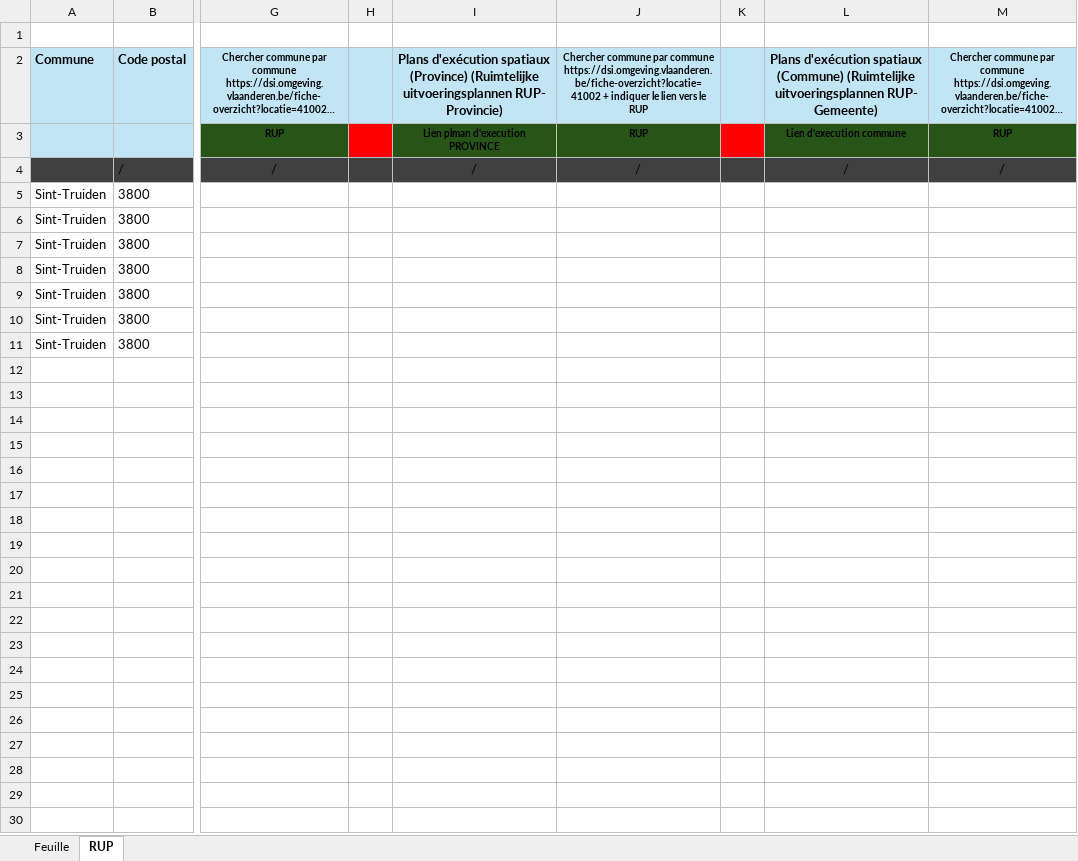
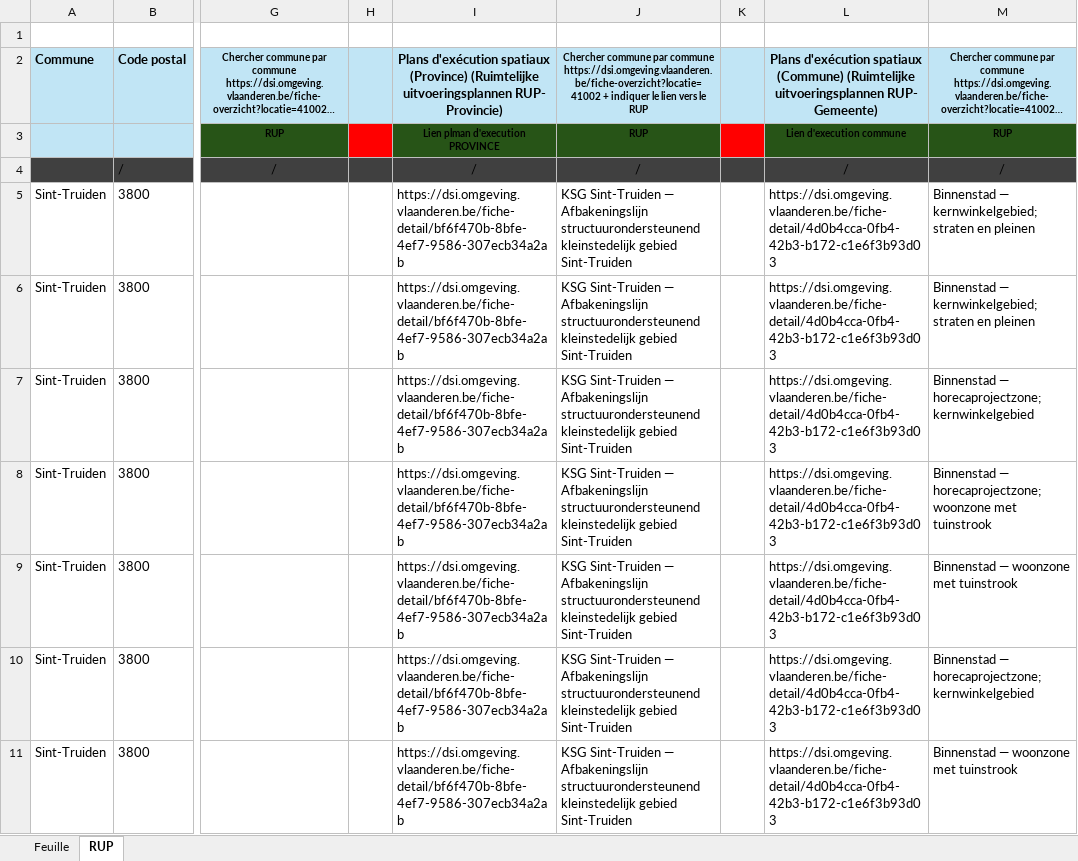
Before and after one commit to Mikajy01/walon-mpa-belgique-cloud, an Excel workbook: state/3800_sint-truiden.xlsx, sheet RUP, drawn as a sheet; only a part is shown, gaps mark what is left out; long unchanged cells end in …; values as stored, in another font and other column widths than the file's, no borders; the diff names each change by its address in the sheet, - before the commit and + after, or states it on an @@ line.

```diff
--- a/state/3800_sint-truiden.xlsx (sheet RUP)
+++ b/state/3800_sint-truiden.xlsx (sheet RUP)
-I5:I11: (empty)
+I5:I11: https://dsi.omgeving.vlaanderen.be/fiche-detail/bf6f470b-8bfe-4ef7-9586-307ecb34a2ab
-J5:J11: (empty)
+J5:J11: KSG Sint-Truiden — Afbakeningslijn structuurondersteunend kleinstedelijk gebied Sint-Truiden
-L5:L11: (empty)
+L5:L11: https://dsi.omgeving.vlaanderen.be/fiche-detail/4d0b4cca-0fb4-42b3-b172-c1e6f3b93d03
-M5:M6: (empty)
+M5:M6: Binnenstad — kernwinkelgebied; straten en pleinen
-M7: (empty)
+M7: Binnenstad — horecaprojectzone; kernwinkelgebied
-M8: (empty)
+M8: Binnenstad — horecaprojectzone; woonzone met tuinstrook
-M9: (empty)
+M9: Binnenstad — woonzone met tuinstrook
-M10: (empty)
+M10: Binnenstad — horecaprojectzone; kernwinkelgebied
-M11: (empty)
+M11: Binnenstad — woonzone met tuinstrook
```
Also changed, not shown: 3 other files.
